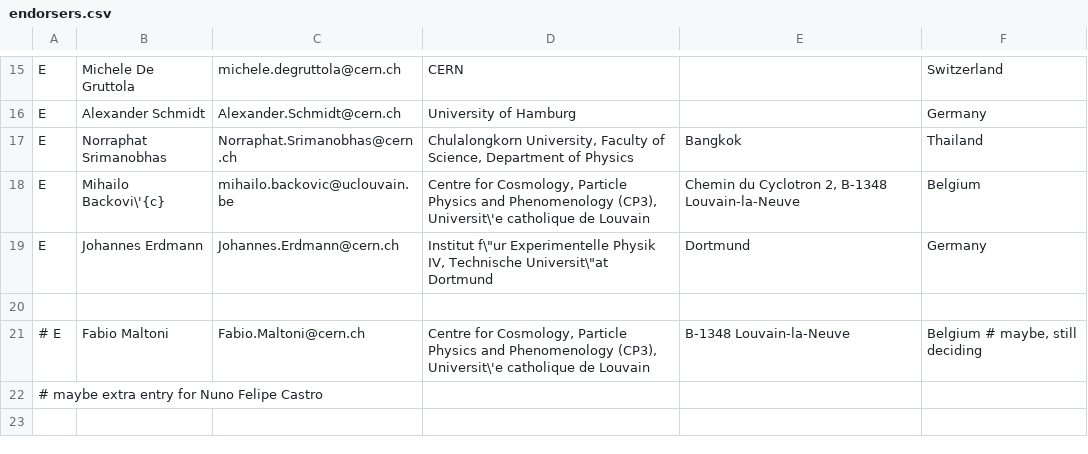
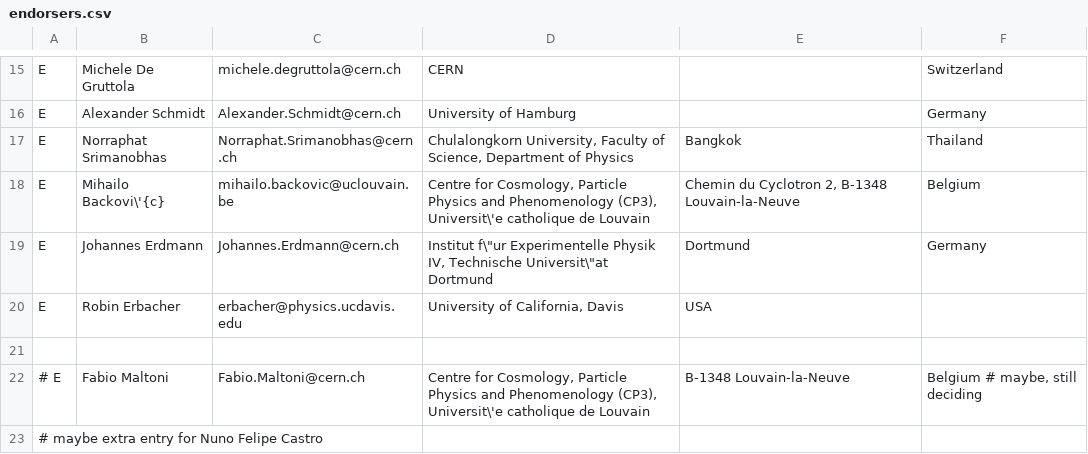
Before and after one commit to LHC-DMWG/DMF-EarlyRun2Models-whitepaper, a CSV file: doc/contributors/endorsers.csv, drawn as a sheet; only a part is shown, gaps mark what is left out; the shorter side is filled out with more unchanged rows; the diff names each change by its address in the sheet, - before the commit and + after, or states it on an @@ line.

Commit message:
Added Robin.
git-svn-id: svn+ssh://svn.cern.ch/reps/LHCDMF/trunk@389 4525493e-7705-40b1-a816-d608a930855b

```diff
--- a/doc/contributors/endorsers.csv
+++ b/doc/contributors/endorsers.csv
+row 20: E | Robin Erbacher | erbacher@physics.ucdavis.edu | University of California, Davis | USA
```
